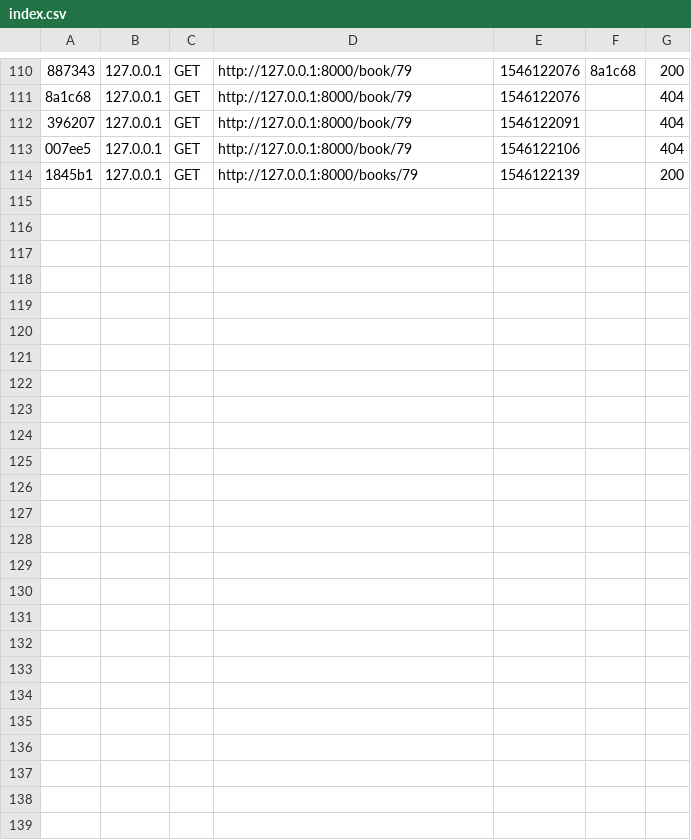
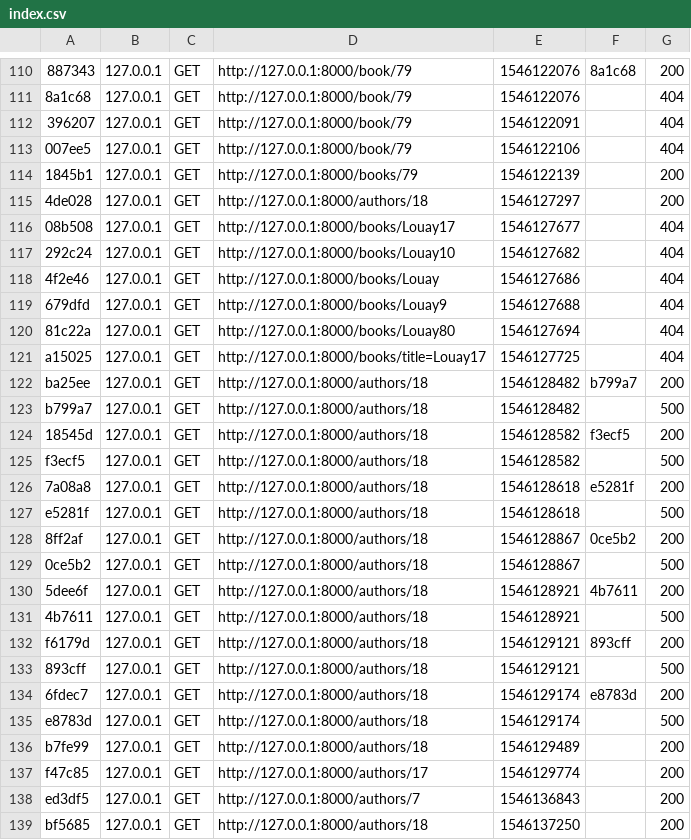
Before and after one commit to louaymeskini/rest-project, a CSV file: var/cache/dev/profiler/index.csv, drawn as a sheet; only a part is shown, gaps mark what is left out; the diff names each change by its address in the sheet, - before the commit and + after, or states it on an @@ line.

Commit message:
projet web service louay meskini

```diff
--- a/var/cache/dev/profiler/index.csv
+++ b/var/cache/dev/profiler/index.csv
+row 115: 4de028 | 127.0.0.1 | GET | http://127.0.0.1:8000/authors/18 | 1546127297 |  | 200
+row 116: 08b508 | 127.0.0.1 | GET | http://127.0.0.1:8000/books/Louay17 | 1546127677 |  | 404
+row 117: 292c24 | 127.0.0.1 | GET | http://127.0.0.1:8000/books/Louay10 | 1546127682 |  | 404
+row 118: 4f2e46 | 127.0.0.1 | GET | http://127.0.0.1:8000/books/Louay | 1546127686 |  | 404
+row 119: 679dfd | 127.0.0.1 | GET | http://127.0.0.1:8000/books/Louay9 | 1546127688 |  | 404
+row 120: 81c22a | 127.0.0.1 | GET | http://127.0.0.1:8000/books/Louay80 | 1546127694 |  | 404
+row 121: a15025 | 127.0.0.1 | GET | http://127.0.0.1:8000/books/title=Louay17 | 1546127725 |  | 404
+row 122: ba25ee | 127.0.0.1 | GET | http://127.0.0.1:8000/authors/18 | 1546128482 | b799a7 | 200
+row 123: b799a7 | 127.0.0.1 | GET | http://127.0.0.1:8000/authors/18 | 1546128482 |  | 500
+row 124: 18545d | 127.0.0.1 | GET | http://127.0.0.1:8000/authors/18 | 1546128582 | f3ecf5 | 200
+row 125: f3ecf5 | 127.0.0.1 | GET | http://127.0.0.1:8000/authors/18 | 1546128582 |  | 500
+row 126: 7a08a8 | 127.0.0.1 | GET | http://127.0.0.1:8000/authors/18 | 1546128618 | e5281f | 200
+row 127: e5281f | 127.0.0.1 | GET | http://127.0.0.1:8000/authors/18 | 1546128618 |  | 500
+row 128: 8ff2af | 127.0.0.1 | GET | http://127.0.0.1:8000/authors/18 | 1546128867 | 0ce5b2 | 200
+row 129: 0ce5b2 | 127.0.0.1 | GET | http://127.0.0.1:8000/authors/18 | 1546128867 |  | 500
+row 130: 5dee6f | 127.0.0.1 | GET | http://127.0.0.1:8000/authors/18 | 1546128921 | 4b7611 | 200
+row 131: 4b7611 | 127.0.0.1 | GET | http://127.0.0.1:8000/authors/18 | 1546128921 |  | 500
+row 132: f6179d | 127.0.0.1 | GET | http://127.0.0.1:8000/authors/18 | 1546129121 | 893cff | 200
+row 133: 893cff | 127.0.0.1 | GET | http://127.0.0.1:8000/authors/18 | 1546129121 |  | 500
+row 134: 6fdec7 | 127.0.0.1 | GET | http://127.0.0.1:8000/authors/18 | 1546129174 | e8783d | 200
+row 135: e8783d | 127.0.0.1 | GET | http://127.0.0.1:8000/authors/18 | 1546129174 |  | 500
+row 136: b7fe99 | 127.0.0.1 | GET | http://127.0.0.1:8000/authors/18 | 1546129489 |  | 200
+row 137: f47c85 | 127.0.0.1 | GET | http://127.0.0.1:8000/authors/17 | 1546129774 |  | 200
+row 138: ed3df5 | 127.0.0.1 | GET | http://127.0.0.1:8000/authors/7 | 1546136843 |  | 200
+row 139: bf5685 | 127.0.0.1 | GET | http://127.0.0.1:8000/authors/18 | 1546137250 |  | 200
```
Also changed, not shown: 58 other files.
